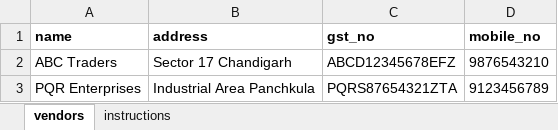
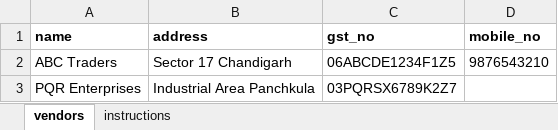
Before and after one commit to ACHIYANT/Store-Management-System, an Excel workbook: backend/StoreManagementService/docs/vendor-migration/vendor_migration_template.xlsx, sheet vendors, drawn as a sheet; values as stored, in another font and other column widths than the file's, no borders; the diff names each change by its address in the sheet, - before the commit and + after, or states it on an @@ line.

Commit message:
feat(vendor): make mobile optional and enforce strict GST validation

```diff
--- a/backend/StoreManagementService/docs/vendor-migration/vendor_migration_template.xlsx (sheet vendors)
+++ b/backend/StoreManagementService/docs/vendor-migration/vendor_migration_template.xlsx (sheet vendors)
-C2 (gst_no): ABCD12345678EFZ
+C2 (gst_no): 06ABCDE1234F1Z5
-C3 (gst_no): PQRS87654321ZTA
+C3 (gst_no): 03PQRSX6789K2Z7
-D3 (mobile_no): 9123456789
+D3 (mobile_no): (empty)
```
Also changed, not shown: sheet instructions, 6 other files.
